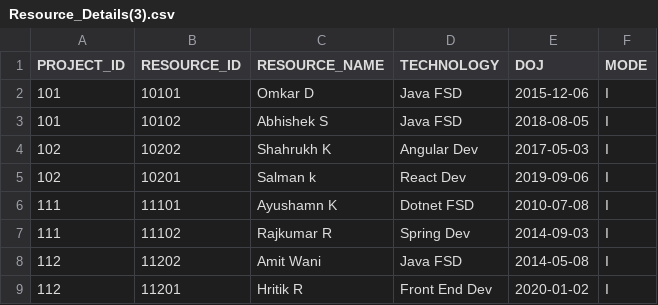
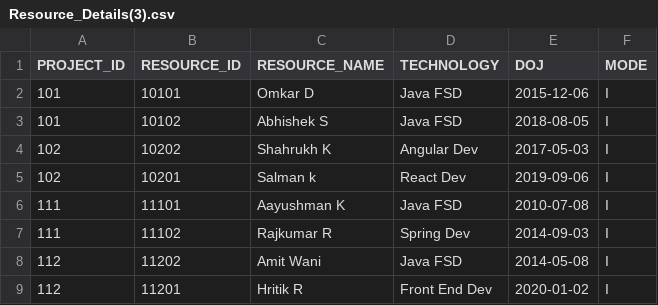
Before and after one commit to OmkarD7/Python-Basics, a CSV file: TestCase1/Resource_Details(3).csv, drawn as a sheet.

```diff
--- a/TestCase1/Resource_Details(3).csv
+++ b/TestCase1/Resource_Details(3).csv
@@ -5,3 +5,3 @@ PROJECT_ID,RESOURCE_ID,RESOURCE_NAME,TECHNOLOGY,DOJ,MODE
 102,10201,Salman k,React Dev,2019-09-06,I
-111,11101,Ayushamn K,Dotnet FSD,2010-07-08,I
+111,11101,Aayushman K,Java FSD,2010-07-08,I
 111,11102,Rajkumar R,Spring Dev,2014-09-03,I
```
Also changed, not shown: TestCase1/Project_Details(1).csv, TestCase1/Project_Details(2).csv, 15 other files.
